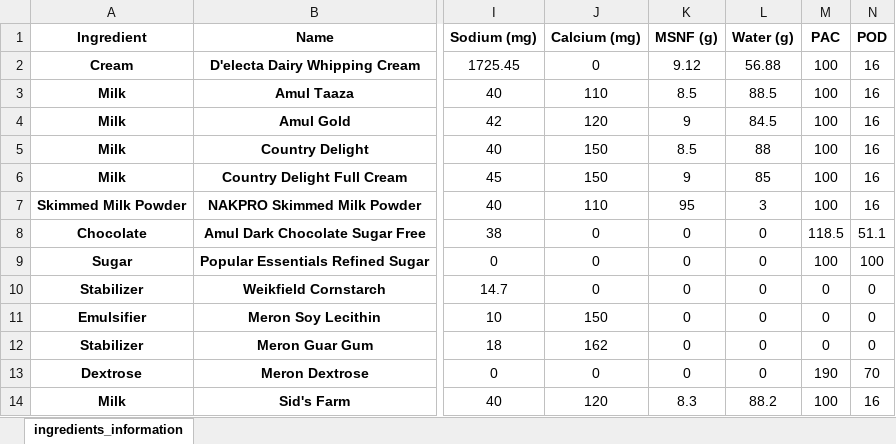
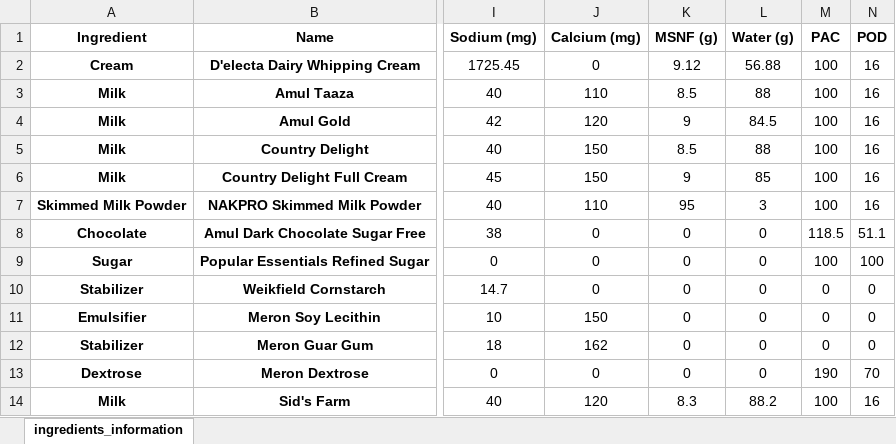
Before and after one commit to diggee/GelatoMaker, an Excel workbook: ingredients.xlsx, sheet ingredients_information, drawn as a sheet; only a part is shown, gaps mark what is left out; values as stored, in another font and other column widths than the file's, no borders; charts and pictures not drawn; the diff names each change by its address in the sheet, - before the commit and + after, or states it on an @@ line.

```diff
--- a/ingredients.xlsx (sheet ingredients_information)
+++ b/ingredients.xlsx (sheet ingredients_information)
-L3 (Water (g)): 88.5
+L3 (Water (g)): 88
```
Also changed, not shown: 1 other file.
